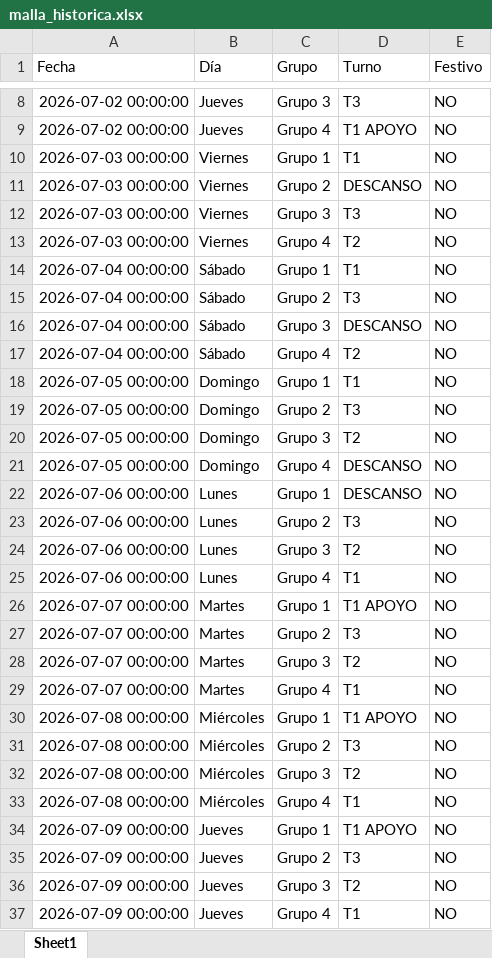
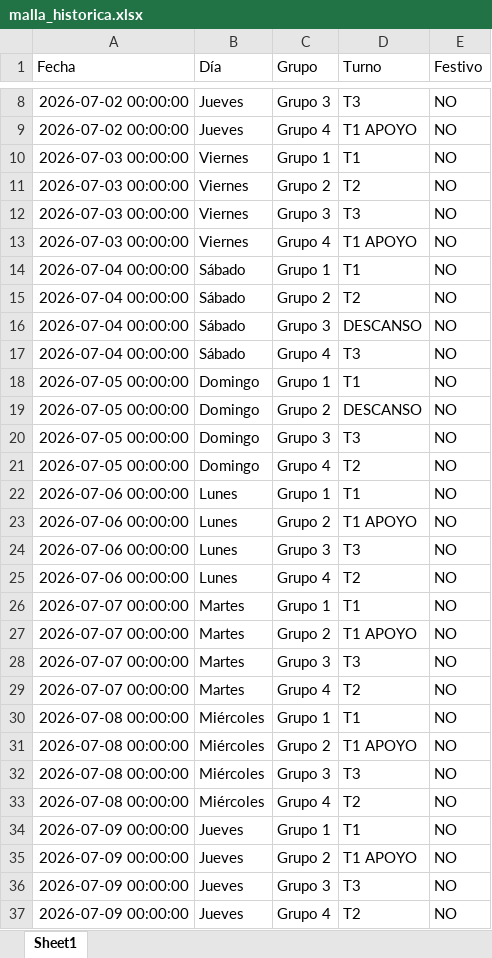
Before and after one commit to RichGuep/MovilGo, an Excel workbook: malla_historica.xlsx, sheet Sheet1, drawn as a sheet; only a part is shown, gaps mark what is left out; values as stored, in another font and other column widths than the file's, no borders; the diff covers the shown part only; the diff names each change by its address in the sheet, - before the commit and + after, or states it on an @@ line.

Commit message:
update

```diff
--- a/malla_historica.xlsx (sheet Sheet1)
+++ b/malla_historica.xlsx (sheet Sheet1)
-D11 (Turno): DESCANSO
+D11 (Turno): T2
-D13 (Turno): T2
+D13 (Turno): T1 APOYO
-D15 (Turno): T3
+D15 (Turno): T2
-D17 (Turno): T2
+D17 (Turno): T3
-D19 (Turno): T3
+D19 (Turno): DESCANSO
-D20 (Turno): T2
+D20 (Turno): T3
-D21 (Turno): DESCANSO
+D21 (Turno): T2
-D22 (Turno): DESCANSO
+D22 (Turno): T1
-D23 (Turno): T3
+D23 (Turno): T1 APOYO
-D24 (Turno): T2
+D24 (Turno): T3
-D25 (Turno): T1
+D25 (Turno): T2
-D26 (Turno): T1 APOYO
+D26 (Turno): T1
-D27 (Turno): T3
+D27 (Turno): T1 APOYO
-D28 (Turno): T2
+D28 (Turno): T3
-D29 (Turno): T1
+D29 (Turno): T2
-D30 (Turno): T1 APOYO
+D30 (Turno): T1
-D31 (Turno): T3
+D31 (Turno): T1 APOYO
-D32 (Turno): T2
+D32 (Turno): T3
-D33 (Turno): T1
+D33 (Turno): T2
-D34 (Turno): T1 APOYO
+D34 (Turno): T1
-D35 (Turno): T3
+D35 (Turno): T1 APOYO
-D36 (Turno): T2
+D36 (Turno): T3
-D37 (Turno): T1
+D37 (Turno): T2
```
Also changed, not shown: 559 edited cells elsewhere in this sheet.
